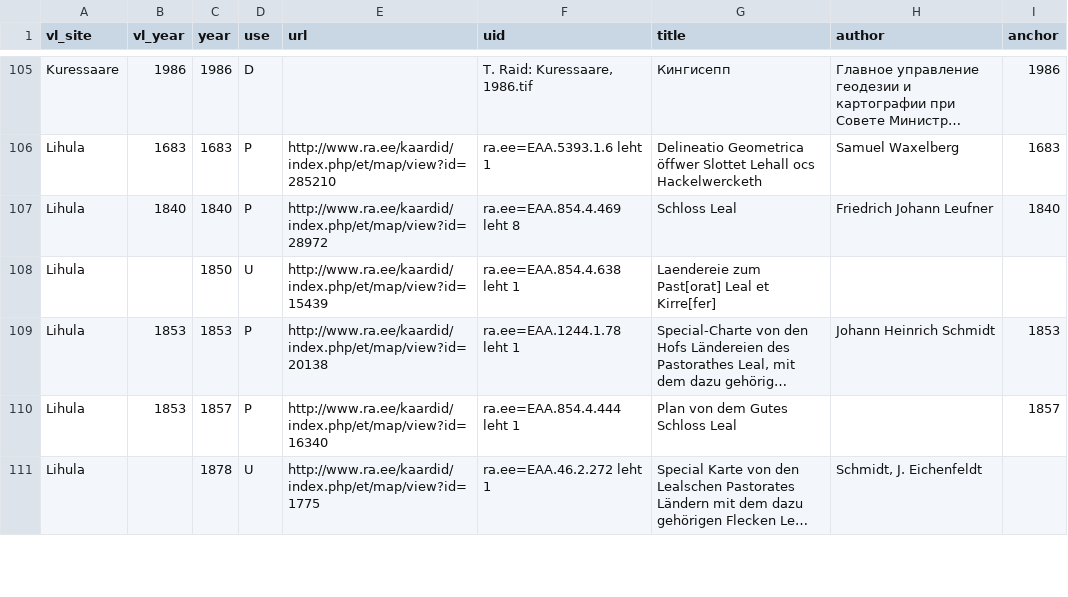
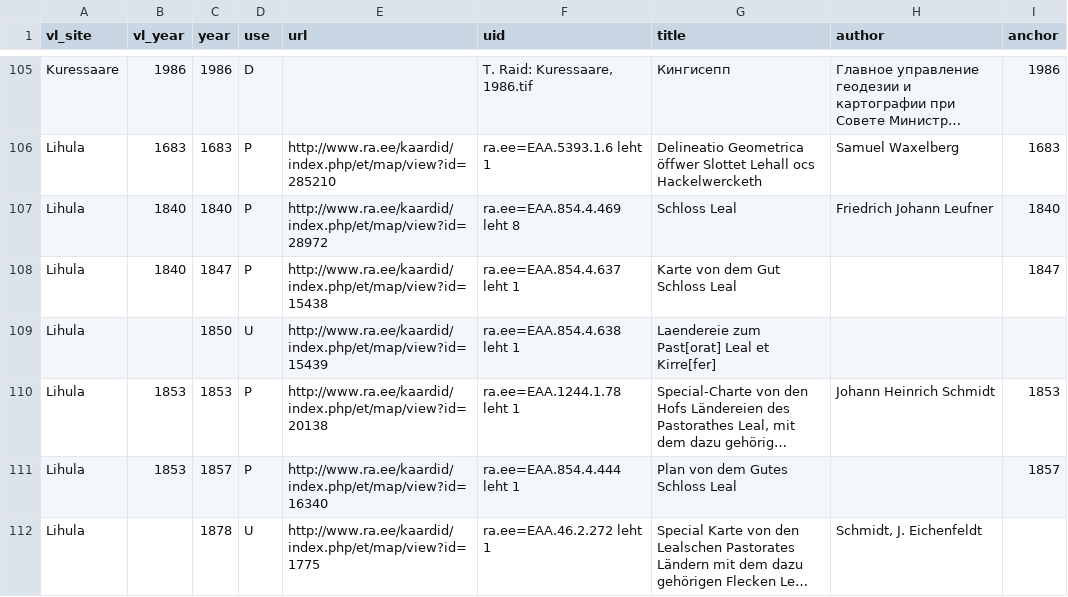
Before and after one commit to l6gistaja/vanalinnad, a CSV file: vector/common/vanalinnad_maps/maps.csv, drawn as a sheet; only a part is shown, gaps mark what is left out; long unchanged cells end in …; the diff names each change by its address in the sheet, - before the commit and + after, or states it on an @@ line.

Commit message:
Lihula 1847

```diff
--- a/vector/common/vanalinnad_maps/maps.csv
+++ b/vector/common/vanalinnad_maps/maps.csv
+row 108: Lihula | 1840 | 1847 | P | http://www.ra.ee/kaardid/index.php/et/map/view?id=15438 | ra.ee=EAA.854.4.637 leht 1 | Karte von dem Gut Schloss Leal |  | 1847
```
Also changed, not shown: 13 other files.
